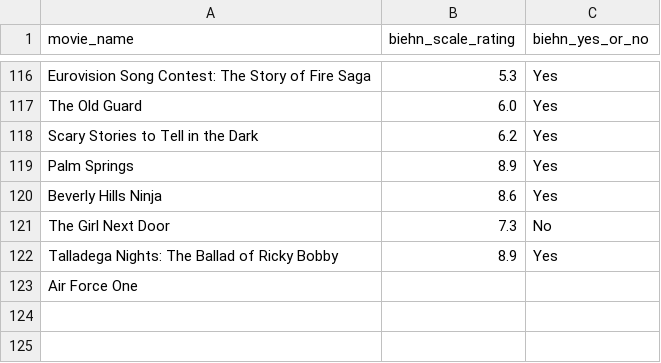
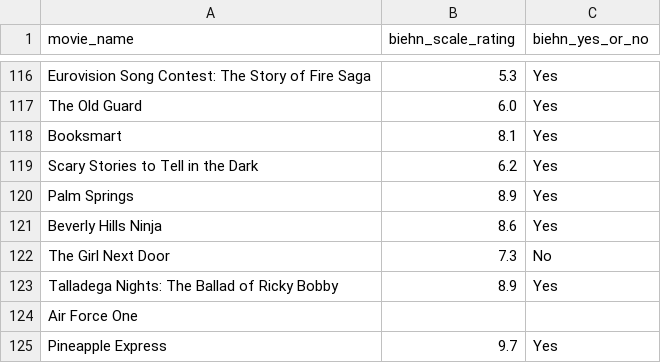
Before and after one commit to dkhundley/movie-ratings-model, a CSV file: data/raw/caelan-reviews.csv, drawn as a sheet; only a part is shown, gaps mark what is left out.

```diff
--- a/data/raw/caelan-reviews.csv
+++ b/data/raw/caelan-reviews.csv
@@ -117,2 +117,3 @@ Eurovision Song Contest: The Story of Fire Saga,5.3,Yes
 The Old Guard,6.0,Yes
+Booksmart,8.1,Yes
 Scary Stories to Tell in the Dark,6.2,Yes
@@ -123 +124,2 @@ Talladega Nights: The Ballad of Ricky Bobby,8.9,Yes
 Air Force One,,
+Pineapple Express,9.7,Yes
```
Also changed, not shown: 3 other files.
